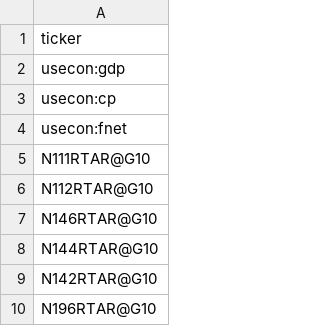
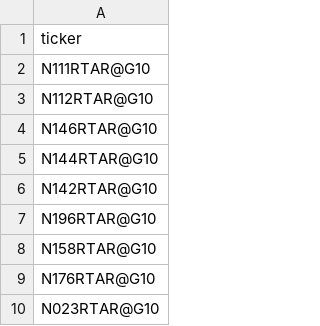
Before and after one commit to roy8in/haver-api, a CSV file: tickers.csv, drawn as a sheet; only a part is shown; the shorter side is filled out with more unchanged rows; the diff covers the shown part only.

```diff
--- a/tickers.csv
+++ b/tickers.csv
@@ -1,5 +1,2 @@
 ticker
-usecon:gdp
-usecon:cp
-usecon:fnet
 N111RTAR@G10
```
Also changed, not shown: 155 added rows elsewhere in this file, 26 other files.
